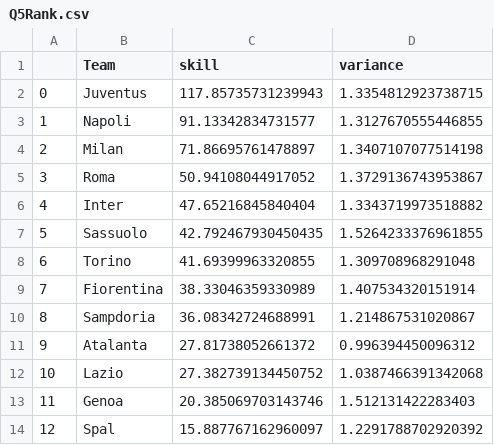
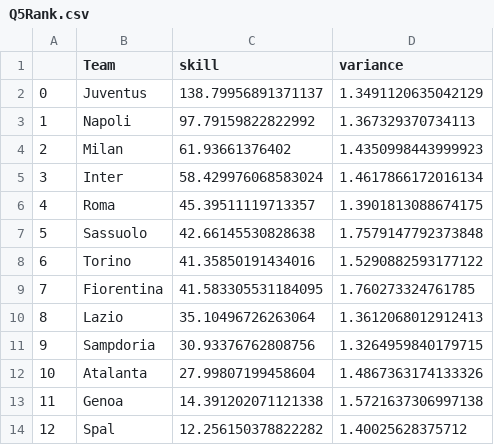
Before and after one commit to nanguoyu/TrueSkill_APML_miniProject, a CSV file: Q5Rank.csv, drawn as a sheet; only a part is shown; the diff covers the shown part only.

```diff
--- a/Q5Rank.csv
+++ b/Q5Rank.csv
@@ -1,14 +1,14 @@
 ,Team,skill,variance
-0,Juventus,117.85735731239943,1.3354812923738715
-1,Napoli,91.13342834731577,1.3127670555446855
-2,Milan,71.86695761478897,1.3407107077514198
-3,Roma,50.94108044917052,1.3729136743953867
-4,Inter,47.65216845840404,1.3343719973518882
-5,Sassuolo,42.792467930450435,1.5264233376961855
-6,Torino,41.69399963320855,1.309708968291048
-7,Fiorentina,38.33046359330989,1.407534320151914
-8,Sampdoria,36.08342724688991,1.214867531020867
-9,Atalanta,27.81738052661372,0.996394450096312
-10,Lazio,27.382739134450752,1.0387466391342068
-11,Genoa,20.385069703143746,1.512131422283403
-12,Spal,15.887767162960097,1.2291788702920392
+0,Juventus,138.79956891371137,1.3491120635042129
+1,Napoli,97.79159822822992,1.367329370734113
+2,Milan,61.93661376402,1.4350998443999923
+3,Inter,58.429976068583024,1.4617866172016134
+4,Roma,45.39511119713357,1.3901813088674175
+5,Sassuolo,42.66145530828638,1.7579147792373848
+6,Torino,41.35850191434016,1.5290882593177122
+7,Fiorentina,41.583305531184095,1.760273324761785
+8,Lazio,35.10496726263064,1.3612068012912413
+9,Sampdoria,30.93376762808756,1.3264959840179715
+10,Atalanta,27.99807199458604,1.4867363174133326
+11,Genoa,14.391202071121338,1.5721637306997138
+12,Spal,12.256150378822282,1.40025628375712
```
Also changed, not shown: 16 edited cells elsewhere in this file, 1 other file.
